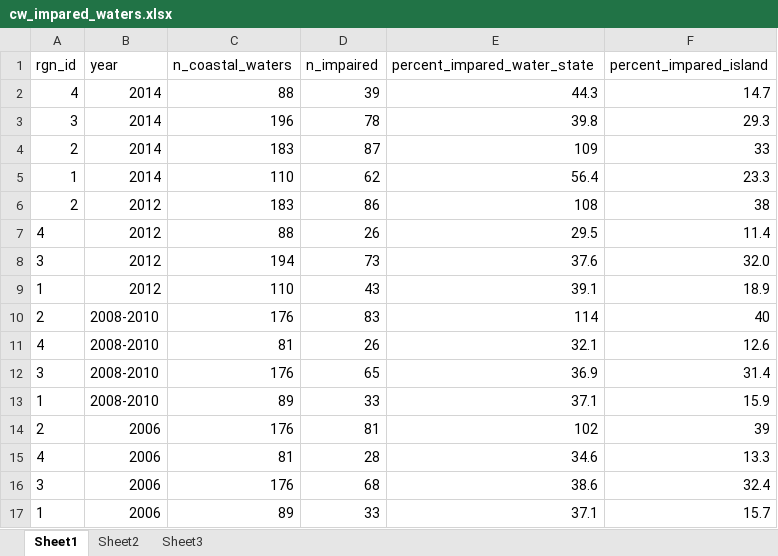
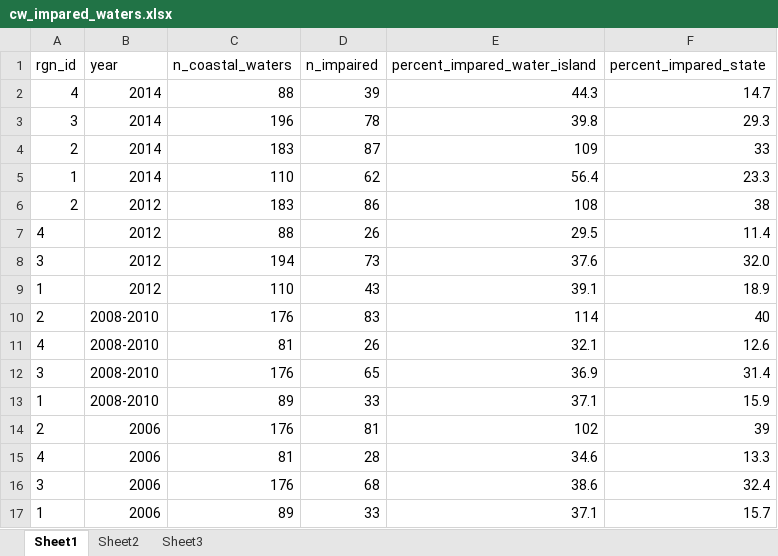
Before and after one commit to OHI-Science/mhi, an Excel workbook: prep/CW/cw_impared_waters.xlsx, sheet Sheet1, drawn as a sheet; values as stored, in another font and other column widths than the file's, no borders; the diff names each change by its address in the sheet, - before the commit and + after, or states it on an @@ line.

```diff
--- a/prep/CW/cw_impared_waters.xlsx (sheet Sheet1)
+++ b/prep/CW/cw_impared_waters.xlsx (sheet Sheet1)
-E1: percent_impared_water_state
+E1: percent_impared_water_island
-F1: percent_impared_island
+F1: percent_impared_state
```
Also changed, not shown: prep/SPP/spp_wetland_plants.xlsx, 28 other files.
